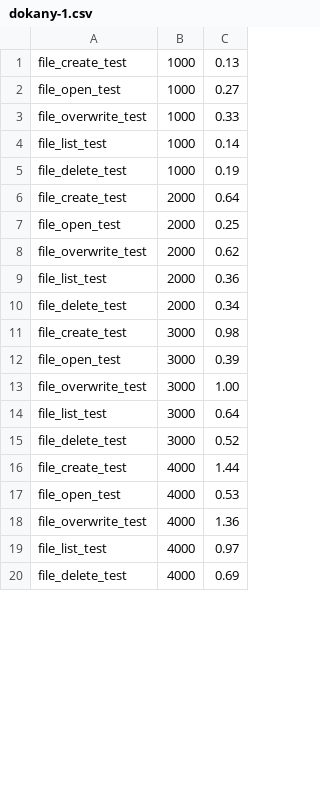
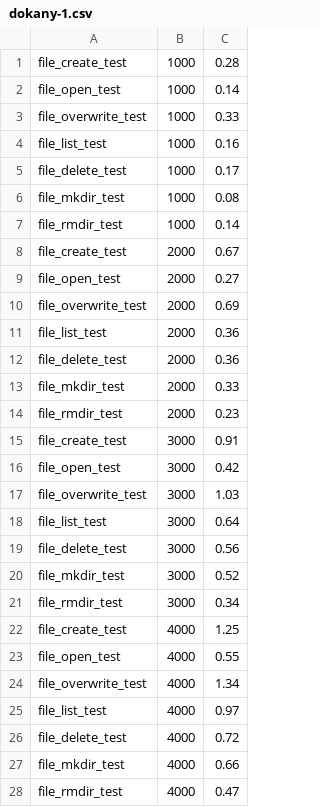
Before and after one commit to winfsp/winfsp, a CSV file: doc/perf-tests/ORIG/dokany-1.csv, drawn as a sheet; only a part is shown; the diff covers the shown part only.

Commit message:
doc: perf-tests: update Performance Testing document

```diff
--- a/doc/perf-tests/ORIG/dokany-1.csv
+++ b/doc/perf-tests/ORIG/dokany-1.csv
@@ -1,20 +1,28 @@
-file_create_test,1000,0.13
-file_open_test,1000,0.27
+file_create_test,1000,0.28
+file_open_test,1000,0.14
 file_overwrite_test,1000,0.33
-file_list_test,1000,0.14
-file_delete_test,1000,0.19
-file_create_test,2000,0.64
-file_open_test,2000,0.25
-file_overwrite_test,2000,0.62
+file_list_test,1000,0.16
+file_delete_test,1000,0.17
+file_mkdir_test,1000,0.08
+file_rmdir_test,1000,0.14
+file_create_test,2000,0.67
+file_open_test,2000,0.27
+file_overwrite_test,2000,0.69
 file_list_test,2000,0.36
-file_delete_test,2000,0.34
-file_create_test,3000,0.98
-file_open_test,3000,0.39
-file_overwrite_test,3000,1.00
+file_delete_test,2000,0.36
+file_mkdir_test,2000,0.33
+file_rmdir_test,2000,0.23
+file_create_test,3000,0.91
+file_open_test,3000,0.42
+file_overwrite_test,3000,1.03
 file_list_test,3000,0.64
-file_delete_test,3000,0.52
-file_create_test,4000,1.44
-file_open_test,4000,0.53
-file_overwrite_test,4000,1.36
+file_delete_test,3000,0.56
+file_mkdir_test,3000,0.52
+file_rmdir_test,3000,0.34
+file_create_test,4000,1.25
+file_open_test,4000,0.55
+file_overwrite_test,4000,1.34
 file_list_test,4000,0.97
-file_delete_test,4000,0.69
+file_delete_test,4000,0.72
+file_mkdir_test,4000,0.66
+file_rmdir_test,4000,0.47
```
Also changed, not shown: 30 added rows, 8 removed rows and 27 edited cells elsewhere in this file, doc/perf-tests/ORIG/ntfs-1.csv, doc/perf-tests/ORIG/winfsp-t0-1.csv, 37 other files.
